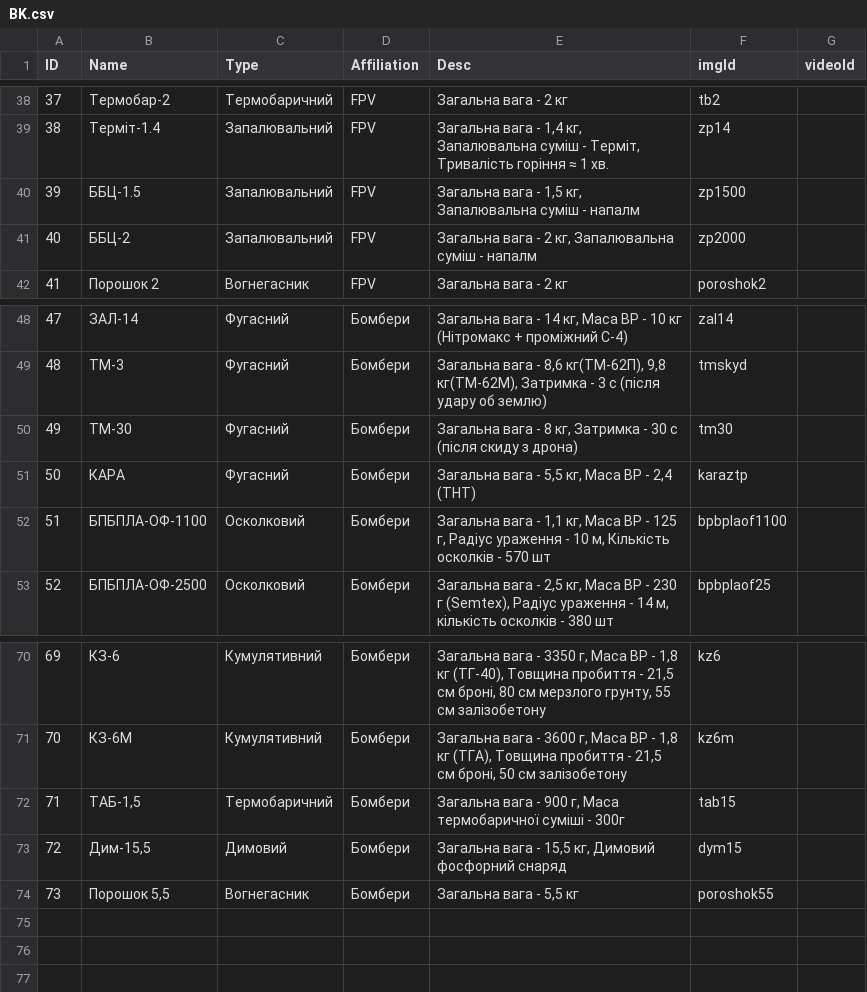
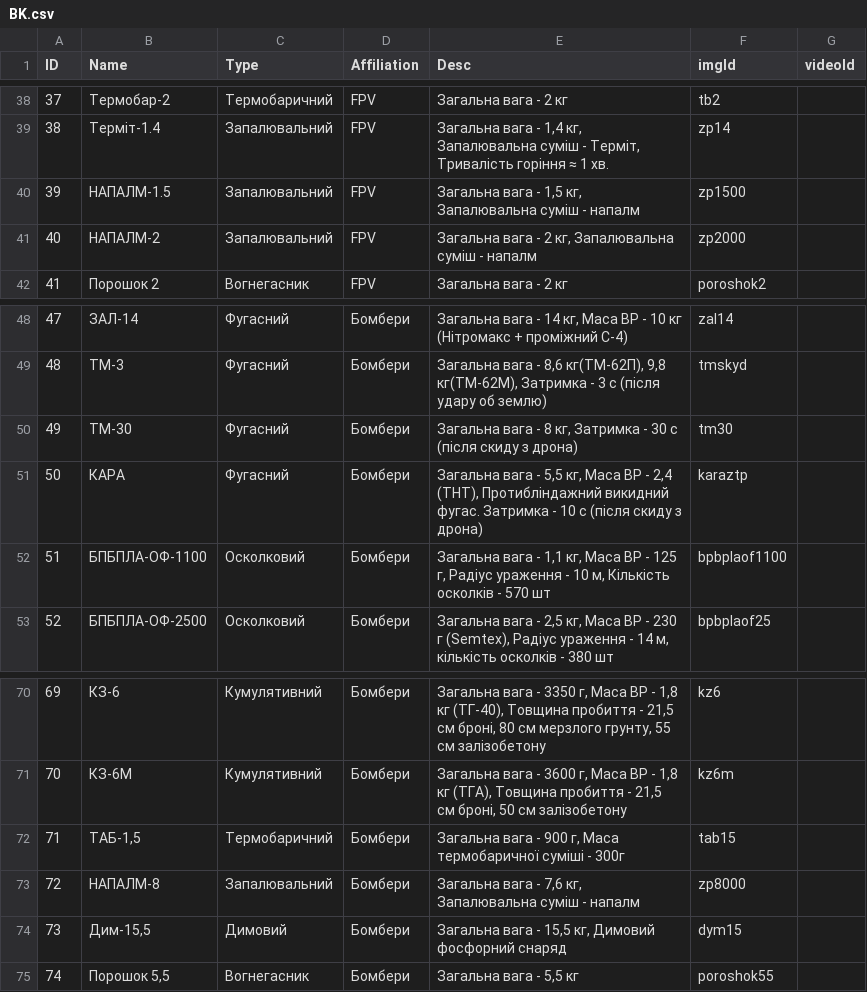
Before and after one commit to Tantsa98/mp125, a CSV file: data/BK.csv, drawn as a sheet; only a part is shown, gaps mark what is left out; addresses are those after the commit; the diff names each change by its address in the sheet, - before the commit and + after, or states it on an @@ line.

```diff
--- a/data/BK.csv
+++ b/data/BK.csv
-B40 (Name): ББЦ-1.5
+B40 (Name): НАПАЛМ-1.5
-B41 (Name): ББЦ-2
+B41 (Name): НАПАЛМ-2
-E51 (Desc): …- 2,4 (ТНТ)
+E51 (Desc): …- 2,4 (ТНТ), Протибліндажний викидний фугас. Затримка - 10 с (після скиду з дрона)
+row 73: 72 | НАПАЛМ-8 | Запалювальний | Бомбери | Загальна вага - 7,6 кг, Запалювальна суміш - напалм | zp8000
@@ column A (ID) renumbered from row 74 down @@
```
Also changed, not shown: 9 other files.
